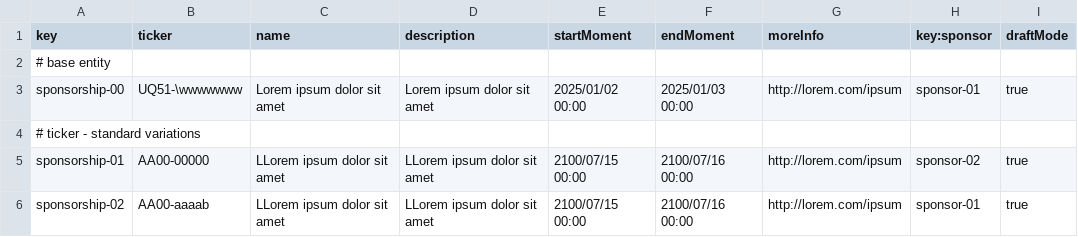
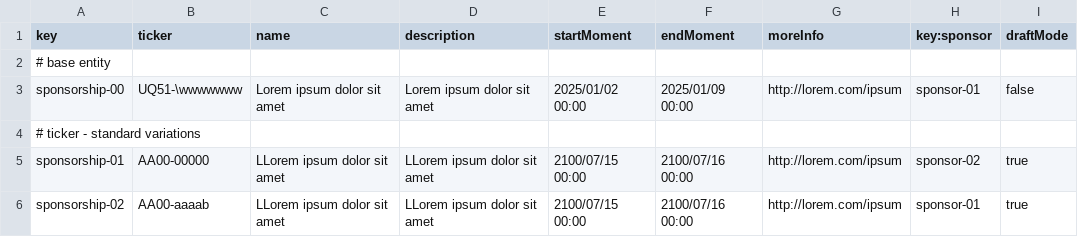
Before and after one commit to jesrammar/Acme-Starters-B, a CSV file: src/main/resources/WEB-INF/data/sample/batch-01/sponsorship.csv, drawn as a sheet; only a part is shown.

```diff
--- a/src/main/resources/WEB-INF/data/sample/batch-01/sponsorship.csv
+++ b/src/main/resources/WEB-INF/data/sample/batch-01/sponsorship.csv
@@ -2,3 +2,3 @@ key,ticker,name,description,startMoment,endMoment,moreInfo,key:sponsor,draftMode
 # base entity
-sponsorship-00,UQ51-\wwwwwww,Lorem ipsum dolor sit amet,Lorem ipsum dolor sit amet,2025/01/02 00:00,2025/01/03 00:00,http://lorem.com/ipsum,sponsor-01,true
+sponsorship-00,UQ51-\wwwwwww,Lorem ipsum dolor sit amet,Lorem ipsum dolor sit amet,2025/01/02 00:00,2025/01/09 00:00,http://lorem.com/ipsum,sponsor-01,false
 # ticker - standard variations
```
Also changed, not shown: 34 other files.
